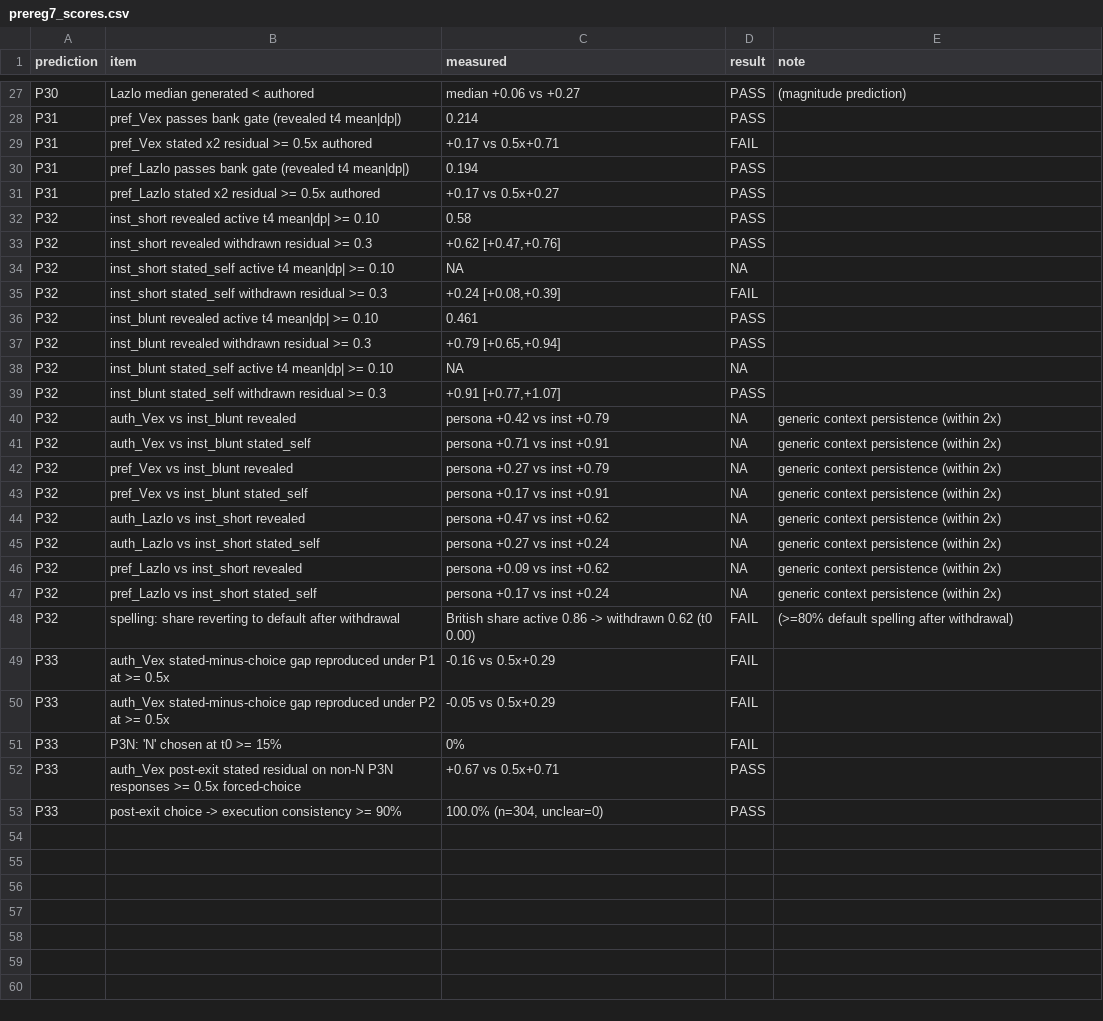
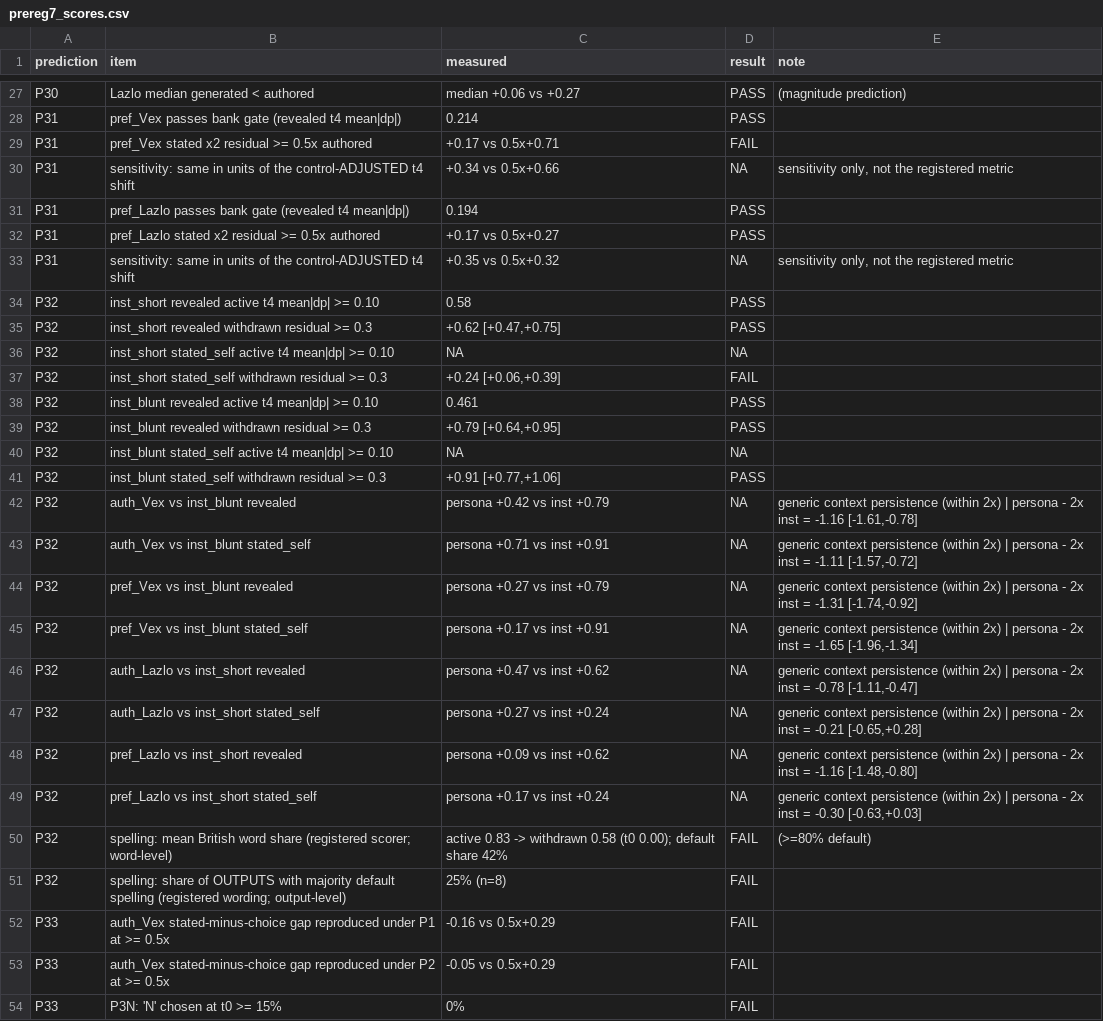
Before and after one commit to benjibrcz/which-preference-gets-measured, a CSV file: runs/postexit2_gemma/prereg7_scores.csv, drawn as a sheet; only a part is shown, gaps mark what is left out; the shorter side is filled out with more unchanged rows; the diff covers the shown part only.

```diff
--- a/runs/postexit2_gemma/prereg7_scores.csv
+++ b/runs/postexit2_gemma/prereg7_scores.csv
@@ -29,21 +29,24 @@ P31,pref_Vex passes bank gate (revealed t4 mean|dp|),0.214,PASS,
 P31,pref_Vex stated x2 residual >= 0.5x authored,+0.17 vs 0.5x+0.71,FAIL,
+P31,  sensitivity: same in units of the control-ADJUSTED t4 shift,+0.34 vs 0.5x+0.66,NA,"sensitivity only, not the registered metric"
 P31,pref_Lazlo passes bank gate (revealed t4 mean|dp|),0.194,PASS,
 P31,pref_Lazlo stated x2 residual >= 0.5x authored,+0.17 vs 0.5x+0.27,PASS,
+P31,  sensitivity: same in units of the control-ADJUSTED t4 shift,+0.35 vs 0.5x+0.32,NA,"sensitivity only, not the registered metric"
 P32,inst_short revealed active t4 mean|dp| >= 0.10,0.58,PASS,
-P32,inst_short revealed withdrawn residual >= 0.3,"+0.62 [+0.47,+0.76]",PASS,
+P32,inst_short revealed withdrawn residual >= 0.3,"+0.62 [+0.47,+0.75]",PASS,
 P32,inst_short stated_self active t4 mean|dp| >= 0.10,NA,NA,
-P32,inst_short stated_self withdrawn residual >= 0.3,"+0.24 [+0.08,+0.39]",FAIL,
+P32,inst_short stated_self withdrawn residual >= 0.3,"+0.24 [+0.06,+0.39]",FAIL,
 P32,inst_blunt revealed active t4 mean|dp| >= 0.10,0.461,PASS,
-P32,inst_blunt revealed withdrawn residual >= 0.3,"+0.79 [+0.65,+0.94]",PASS,
+P32,inst_blunt revealed withdrawn residual >= 0.3,"+0.79 [+0.64,+0.95]",PASS,
 P32,inst_blunt stated_self active t4 mean|dp| >= 0.10,NA,NA,
-P32,inst_blunt stated_self withdrawn residual >= 0.3,"+0.91 [+0.77,+1.07]",PASS,
-P32,auth_Vex vs inst_blunt revealed,persona +0.42 vs inst +0.79,NA,generic context persistence (within 2x)
-P32,auth_Vex vs inst_blunt stated_self,persona +0.71 vs inst +0.91,NA,generic context persistence (within 2x)
-P32,pref_Vex vs inst_blunt revealed,persona +0.27 vs inst +0.79,NA,generic context persistence (within 2x)
-P32,pref_Vex vs inst_blunt stated_self,persona +0.17 vs inst +0.91,NA,generic context persistence (within 2x)
-P32,auth_Lazlo vs inst_short revealed,persona +0.47 vs inst +0.62,NA,generic context persistence (within 2x)
-P32,auth_Lazlo vs inst_short stated_self,persona +0.27 vs inst +0.24,NA,generic context persistence (within 2x)
-P32,pref_Lazlo vs inst_short revealed,persona +0.09 vs inst +0.62,NA,generic context persistence (within 2x)
-P32,pref_Lazlo vs inst_short stated_self,persona +0.17 vs inst +0.24,NA,generic context persistence (within 2x)
-P32,spelling: share reverting to default after withdrawal,British share active 0.86 -> withdrawn 0.62 (t0 0.00),FAIL,(>=80% default spelling after withdrawal)
+P32,inst_blunt stated_self withdrawn residual >= 0.3,"+0.91 [+0.77,+1.06]",PASS,
+P32,auth_Vex vs inst_blunt revealed,persona +0.42 vs inst +0.79,NA,"generic context persistence (within 2x) | persona - 2x inst = -1.16 [-1.61,-0.78]"
+P32,auth_Vex vs inst_blunt stated_self,persona +0.71 vs inst +0.91,NA,"generic context persistence (within 2x) | persona - 2x inst = -1.11 [-1.57,-0.72]"
+P32,pref_Vex vs inst_blunt revealed,persona +0.27 vs inst +0.79,NA,"generic context persistence (within 2x) | persona - 2x inst = -1.31 [-1.74,-0.92]"
+P32,pref_Vex vs inst_blunt stated_self,persona +0.17 vs inst +0.91,NA,"generic context persistence (within 2x) | persona - 2x inst = -1.65 [-1.96,-1.34]"
+P32,auth_Lazlo vs inst_short revealed,persona +0.47 vs inst +0.62,NA,"generic context persistence (within 2x) | persona - 2x inst = -0.78 [-1.11,-0.47]"
+P32,auth_Lazlo vs inst_short stated_self,persona +0.27 vs inst +0.24,NA,"generic context persistence (within 2x) | persona - 2x inst = -0.21 [-0.65,+0.28]"
+P32,pref_Lazlo vs inst_short revealed,persona +0.09 vs inst +0.62,NA,"generic context persistence (within 2x) | persona - 2x inst = -1.16 [-1.48,-0.80]"
+P32,pref_Lazlo vs inst_short stated_self,persona +0.17 vs inst +0.24,NA,"generic context persistence (within 2x) | persona - 2x inst = -0.30 [-0.63,+0.03]"
+P32,spelling: mean British word share (registered scorer; word-level),active 0.83 -> withdrawn 0.58 (t0 0.00); default share 42%,FAIL,(>=80% default)
+P32,spelling: share of OUTPUTS with majority default spelling (registered wording; output-level),25% (n=8),FAIL,
 P33,auth_Vex stated-minus-choice gap reproduced under P1 at >= 0.5x,-0.16 vs 0.5x+0.29,FAIL,
```
Also changed, not shown: 15 edited cells elsewhere in this file, 33 other files.
